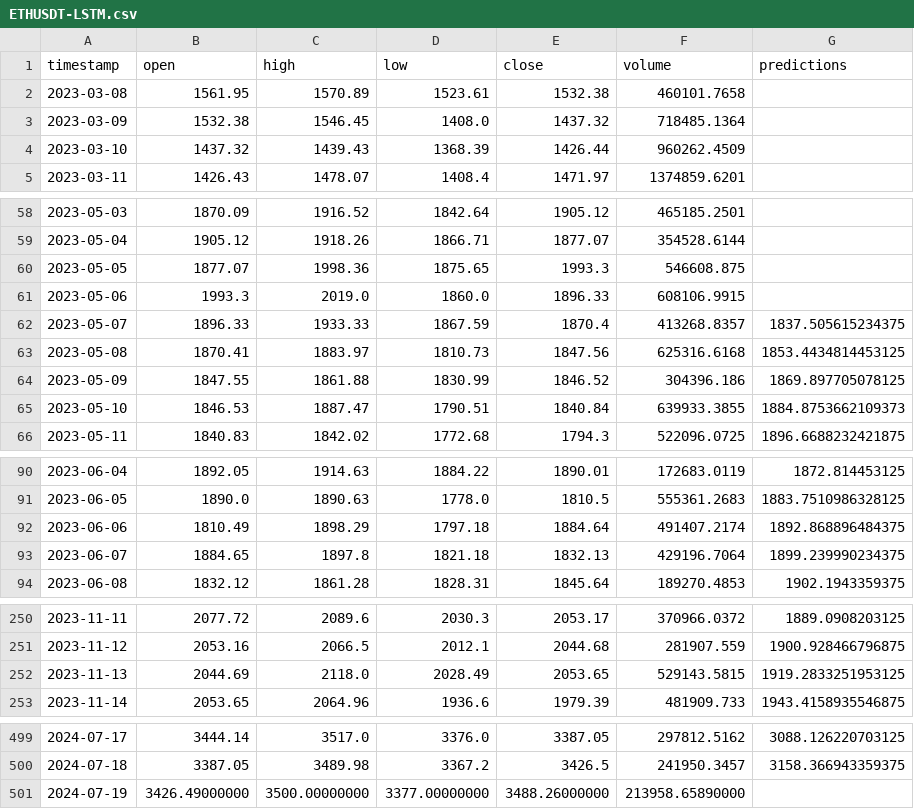
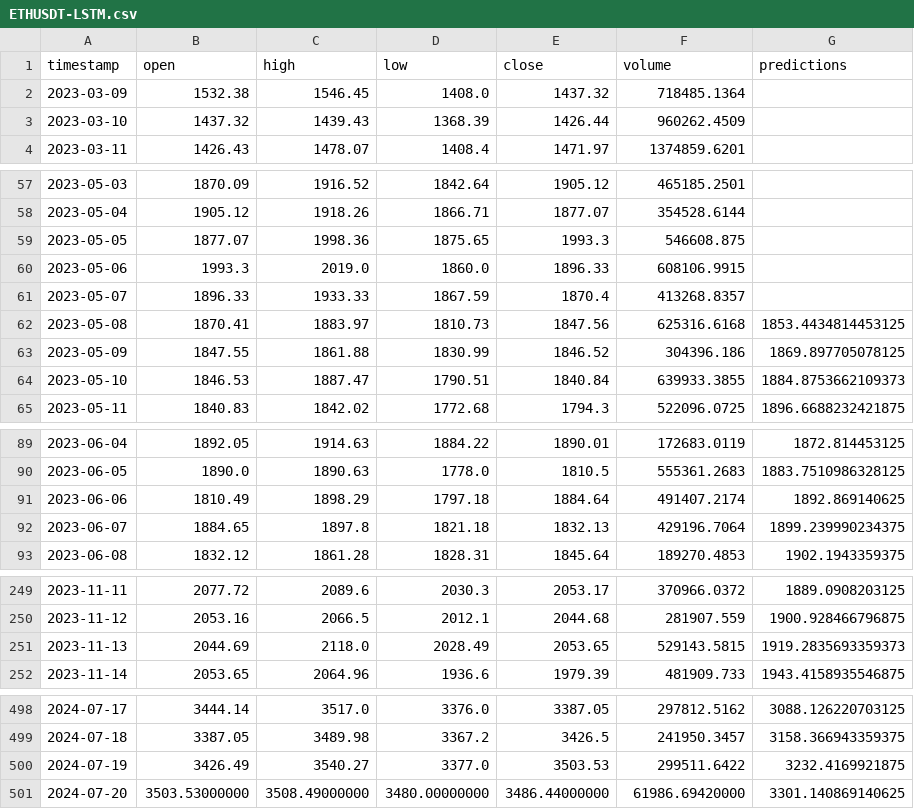
Before and after one commit to luuquang200/CryptoProject, a CSV file: cache/ETHUSDT-LSTM.csv, drawn as a sheet; only a part is shown, gaps mark what is left out; the diff covers the shown part only.

```diff
--- a/cache/ETHUSDT-LSTM.csv
+++ b/cache/ETHUSDT-LSTM.csv
@@ -1,3 +1,2 @@
 timestamp,open,high,low,close,volume,predictions
-2023-03-08,1561.95,1570.89,1523.61,1532.38,460101.7658,
 2023-03-09,1532.38,1546.45,1408.0,1437.32,718485.1364,
@@ -61,3 +60,3 @@ timestamp,open,high,low,close,volume,predictions
 2023-05-06,1993.3,2019.0,1860.0,1896.33,608106.9915,
-2023-05-07,1896.33,1933.33,1867.59,1870.4,413268.8357,1837.505615234375
+2023-05-07,1896.33,1933.33,1867.59,1870.4,413268.8357,
 2023-05-08,1870.41,1883.97,1810.73,1847.56,625316.6168,1853.4434814453125
@@ -91,3 +90,3 @@ timestamp,open,high,low,close,volume,predictions
 2023-06-05,1890.0,1890.63,1778.0,1810.5,555361.2683,1883.7510986328125
-2023-06-06,1810.49,1898.29,1797.18,1884.64,491407.2174,1892.868896484375
+2023-06-06,1810.49,1898.29,1797.18,1884.64,491407.2174,1892.869140625
 2023-06-07,1884.65,1897.8,1821.18,1832.13,429196.7064,1899.239990234375
@@ -251,3 +250,3 @@ timestamp,open,high,low,close,volume,predictions
 2023-11-12,2053.16,2066.5,2012.1,2044.68,281907.559,1900.928466796875
-2023-11-13,2044.69,2118.0,2028.49,2053.65,529143.5815,1919.2833251953125
+2023-11-13,2044.69,2118.0,2028.49,2053.65,529143.5815,1919.2835693359373
 2023-11-14,2053.65,2064.96,1936.6,1979.39,481909.733,1943.4158935546875
@@ -500,2 +499,3 @@ timestamp,open,high,low,close,volume,predictions
 2024-07-18,3387.05,3489.98,3367.2,3426.5,241950.3457,3158.366943359375
-2024-07-19,3426.49000000,3500.00000000,3377.00000000,3488.26000000,213958.65890000,
+2024-07-19,3426.49,3540.27,3377.0,3503.53,299511.6422,3232.4169921875
+2024-07-20,3503.53000000,3508.49000000,3480.00000000,3486.44000000,61986.69420000,3301.140869140625
```
Also changed, not shown: 1 edited cell elsewhere in this file, cache/BTCUSDT-LSTM.csv, cache/BTCUSDT-RNN.csv, 5 other files.
